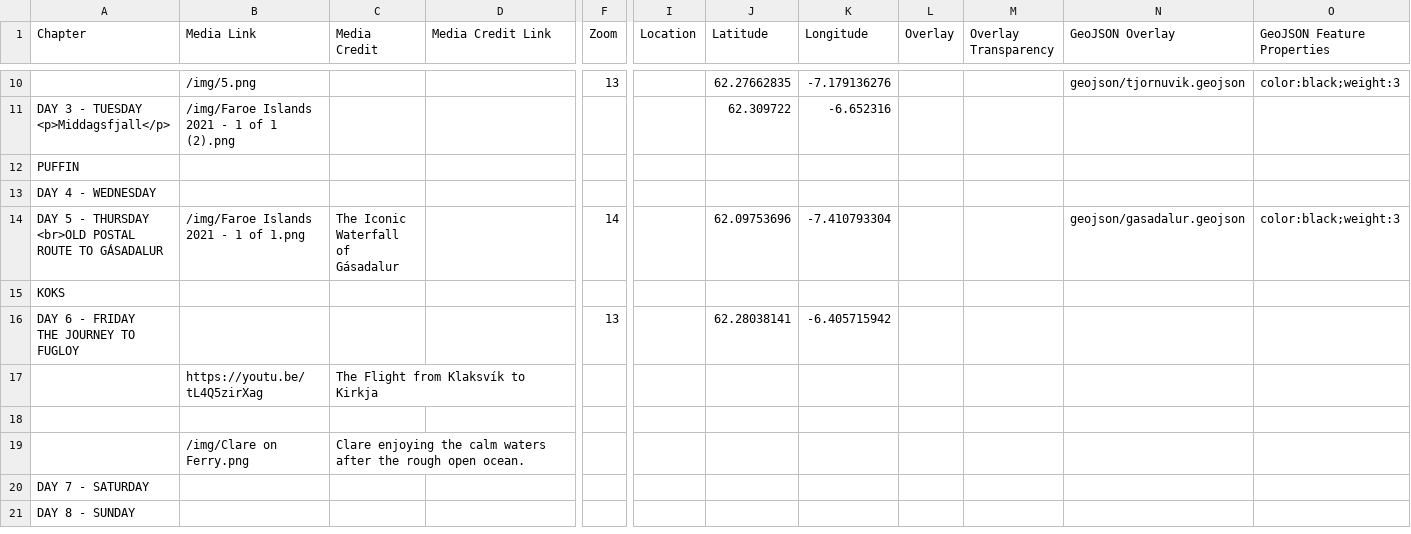
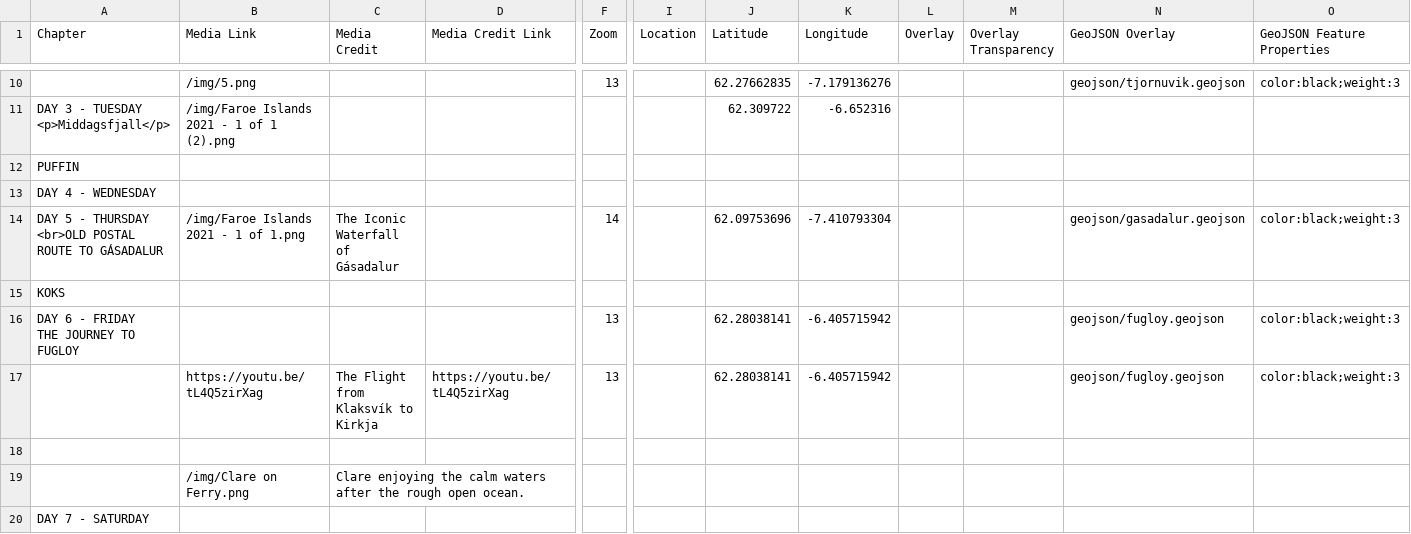
Before and after one commit to Dalbinator/Dalbinator.github.io, a CSV file: csv/Chapters.csv, drawn as a sheet; only a part is shown, gaps mark what is left out; the shorter side is filled out with more unchanged rows; removed rows and columns are numbered as before the commit, all else as after; rows hold the shown columns only; the diff names each change by its address in the sheet, - before the commit and + after, or states it on an @@ line.

Commit message:
Update Chapters.csv

```diff
--- a/csv/Chapters.csv
+++ b/csv/Chapters.csv
-N16 (GeoJSON Overlay): (empty)
+N16 (GeoJSON Overlay): geojson/fugloy.geojson
-O16 (GeoJSON Feature Properties): (empty)
+O16 (GeoJSON Feature Properties): color:black;weight:3
-row 17:  | https://youtu.be/tL4Q5zirXag | The Flight from Klaksvík to Kirkja
+row 17:  | https://youtu.be/tL4Q5zirXag | The Flight from Klaksvík to Kirkja | https://youtu.be/tL4Q5zirXag | 13 |  | 62.28038141 | -6.405715942 |  |  | geojson/fugloy.geojson | color:black;weight:3
```
